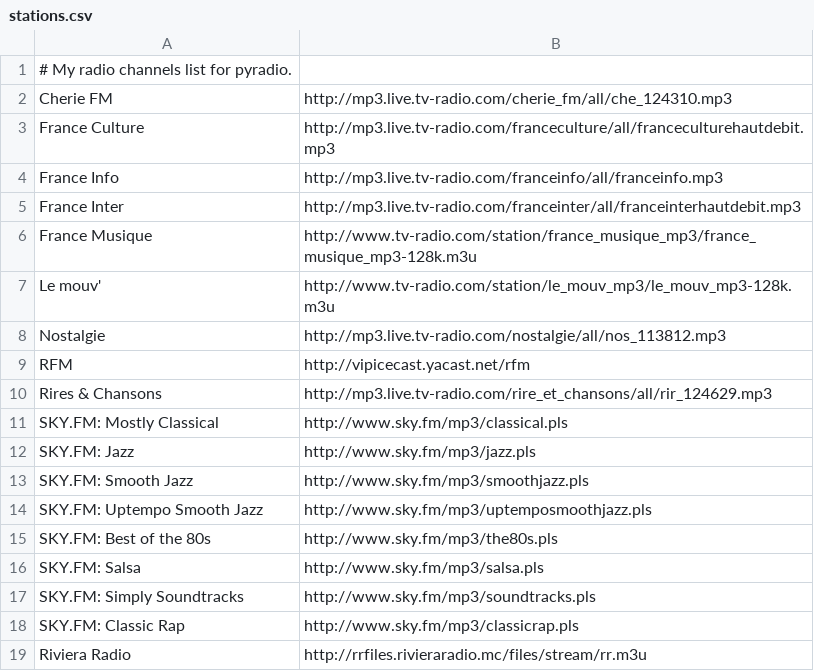
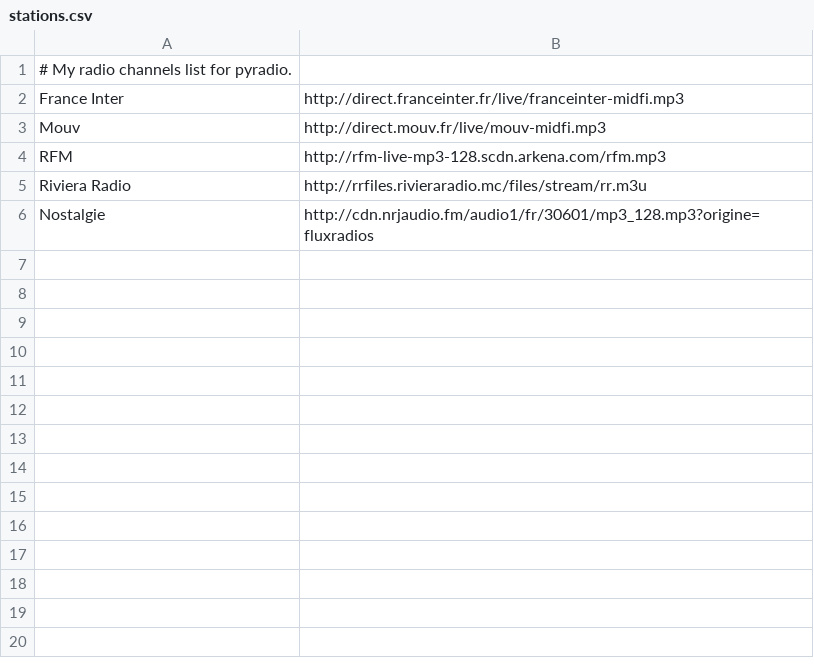
Before and after one commit to stac47/stac-dot-files, a CSV file: etc/stations.csv, drawn as a sheet.

Commit message:
[pyradio] Update radio streams URL

```diff
--- a/etc/stations.csv
+++ b/etc/stations.csv
@@ -1,19 +1,6 @@
 # My radio channels list for pyradio.
-Cherie FM, http://mp3.live.tv-radio.com/cherie_fm/all/che_124310.mp3
-France Culture, http://mp3.live.tv-radio.com/franceculture/all/franceculturehautdebit.mp3
-France Info, http://mp3.live.tv-radio.com/franceinfo/all/franceinfo.mp3
-France Inter, http://mp3.live.tv-radio.com/franceinter/all/franceinterhautdebit.mp3
-France Musique, http://www.tv-radio.com/station/france_musique_mp3/france_musique_mp3-128k.m3u
-Le mouv', http://www.tv-radio.com/station/le_mouv_mp3/le_mouv_mp3-128k.m3u
-Nostalgie, http://mp3.live.tv-radio.com/nostalgie/all/nos_113812.mp3
-RFM, http://vipicecast.yacast.net/rfm
-Rires & Chansons, http://mp3.live.tv-radio.com/rire_et_chansons/all/rir_124629.mp3
-SKY.FM: Mostly Classical, http://www.sky.fm/mp3/classical.pls
-SKY.FM: Jazz, http://www.sky.fm/mp3/jazz.pls
-SKY.FM: Smooth Jazz, http://www.sky.fm/mp3/smoothjazz.pls
-SKY.FM: Uptempo Smooth Jazz, http://www.sky.fm/mp3/uptemposmoothjazz.pls
-SKY.FM: Best of the 80s, http://www.sky.fm/mp3/the80s.pls
-SKY.FM: Salsa, http://www.sky.fm/mp3/salsa.pls
-SKY.FM: Simply Soundtracks, http://www.sky.fm/mp3/soundtracks.pls
-SKY.FM: Classic Rap, http://www.sky.fm/mp3/classicrap.pls
+France Inter, http://direct.franceinter.fr/live/franceinter-midfi.mp3
+Mouv, http://direct.mouv.fr/live/mouv-midfi.mp3
+RFM, http://rfm-live-mp3-128.scdn.arkena.com/rfm.mp3
 Riviera Radio, http://rrfiles.rivieraradio.mc/files/stream/rr.m3u
+Nostalgie, http://cdn.nrjaudio.fm/audio1/fr/30601/mp3_128.mp3?origine=fluxradios
```
